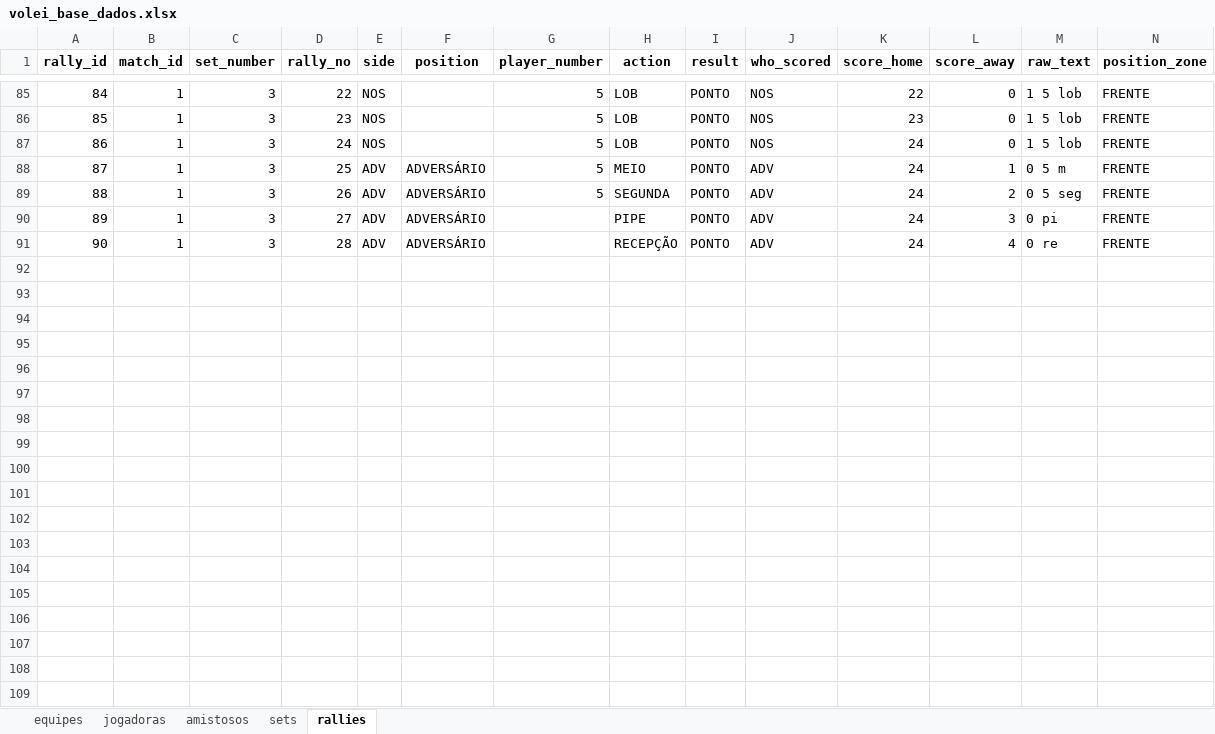
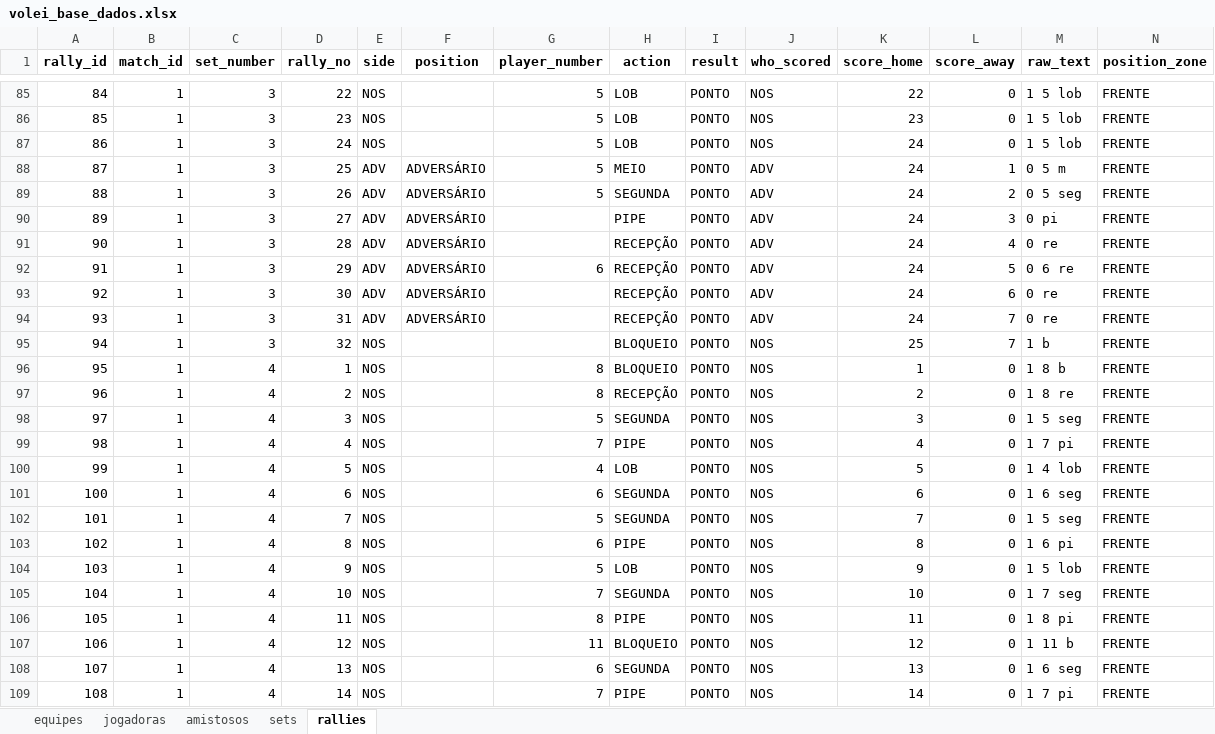
Before and after one commit to robersaun/univolei, an Excel workbook: volei_base_dados.xlsx, sheet rallies, drawn as a sheet; only a part is shown, gaps mark what is left out; values as stored, in another font and other column widths than the file's, no borders; rows hold the shown columns only; the diff covers the shown part only; the diff names each change by its address in the sheet, - before the commit and + after, or states it on an @@ line.

```diff
--- a/volei_base_dados.xlsx (sheet rallies)
+++ b/volei_base_dados.xlsx (sheet rallies)
+row 92: 91 | 1 | 3 | 29 | ADV | ADVERSÁRIO | 6 | RECEPÇÃO | PONTO | ADV | 24 | 5 | 0 6 re | FRENTE
+row 93: 92 | 1 | 3 | 30 | ADV | ADVERSÁRIO |  | RECEPÇÃO | PONTO | ADV | 24 | 6 | 0 re | FRENTE
+row 94: 93 | 1 | 3 | 31 | ADV | ADVERSÁRIO |  | RECEPÇÃO | PONTO | ADV | 24 | 7 | 0 re | FRENTE
+row 95: 94 | 1 | 3 | 32 | NOS |  |  | BLOQUEIO | PONTO | NOS | 25 | 7 | 1 b | FRENTE
+row 96: 95 | 1 | 4 | 1 | NOS |  | 8 | BLOQUEIO | PONTO | NOS | 1 | 0 | 1 8 b | FRENTE
+row 97: 96 | 1 | 4 | 2 | NOS |  | 8 | RECEPÇÃO | PONTO | NOS | 2 | 0 | 1 8 re | FRENTE
+row 98: 97 | 1 | 4 | 3 | NOS |  | 5 | SEGUNDA | PONTO | NOS | 3 | 0 | 1 5 seg | FRENTE
+row 99: 98 | 1 | 4 | 4 | NOS |  | 7 | PIPE | PONTO | NOS | 4 | 0 | 1 7 pi | FRENTE
+row 100: 99 | 1 | 4 | 5 | NOS |  | 4 | LOB | PONTO | NOS | 5 | 0 | 1 4 lob | FRENTE
+row 101: 100 | 1 | 4 | 6 | NOS |  | 6 | SEGUNDA | PONTO | NOS | 6 | 0 | 1 6 seg | FRENTE
+row 102: 101 | 1 | 4 | 7 | NOS |  | 5 | SEGUNDA | PONTO | NOS | 7 | 0 | 1 5 seg | FRENTE
+row 103: 102 | 1 | 4 | 8 | NOS |  | 6 | PIPE | PONTO | NOS | 8 | 0 | 1 6 pi | FRENTE
+row 104: 103 | 1 | 4 | 9 | NOS |  | 5 | LOB | PONTO | NOS | 9 | 0 | 1 5 lob | FRENTE
+row 105: 104 | 1 | 4 | 10 | NOS |  | 7 | SEGUNDA | PONTO | NOS | 10 | 0 | 1 7 seg | FRENTE
+row 106: 105 | 1 | 4 | 11 | NOS |  | 8 | PIPE | PONTO | NOS | 11 | 0 | 1 8 pi | FRENTE
+row 107: 106 | 1 | 4 | 12 | NOS |  | 11 | BLOQUEIO | PONTO | NOS | 12 | 0 | 1 11 b | FRENTE
+row 108: 107 | 1 | 4 | 13 | NOS |  | 6 | SEGUNDA | PONTO | NOS | 13 | 0 | 1 6 seg | FRENTE
+row 109: 108 | 1 | 4 | 14 | NOS |  | 7 | PIPE | PONTO | NOS | 14 | 0 | 1 7 pi | FRENTE
```
Also changed, not shown: 77 added rows elsewhere in this sheet, sheet sets, sheet amistosos, sheet equipes, 11 other files.
